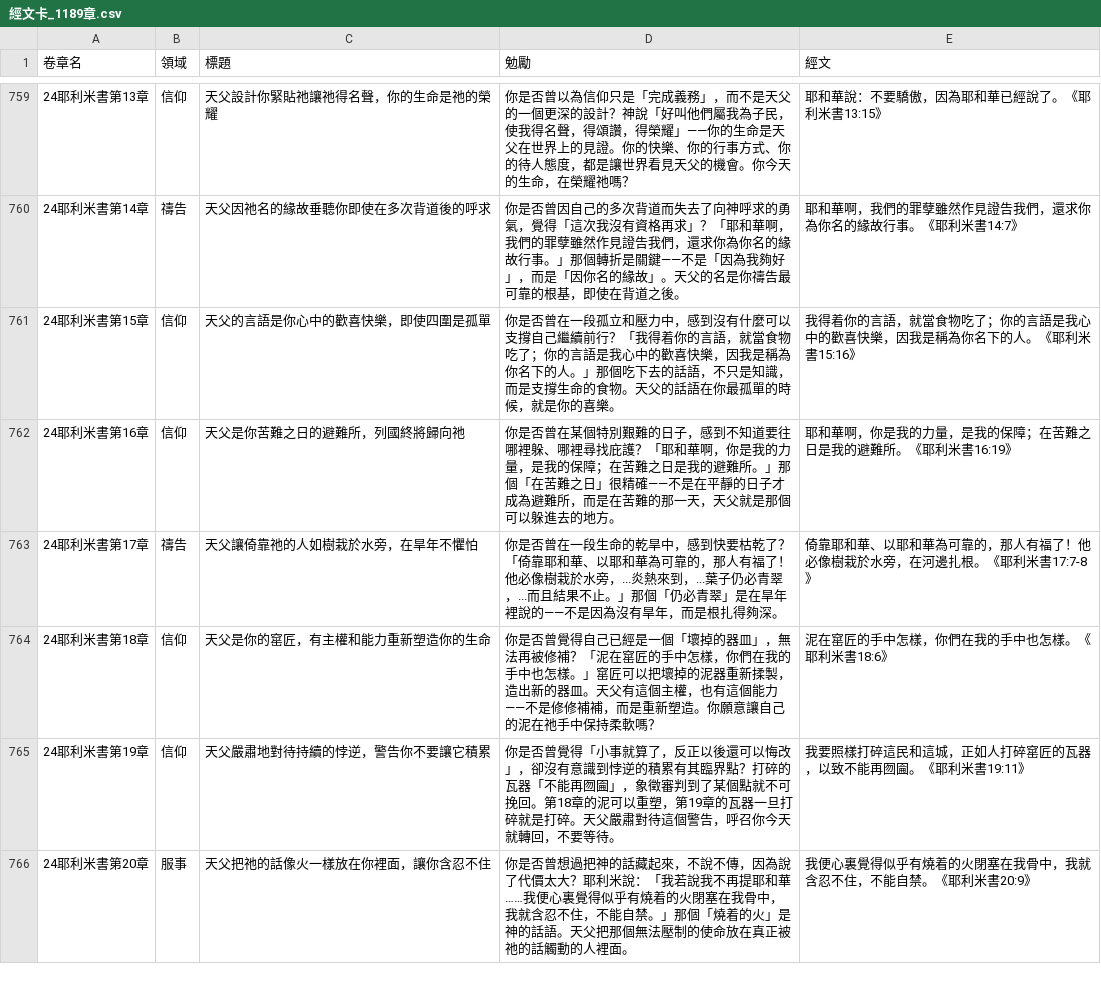
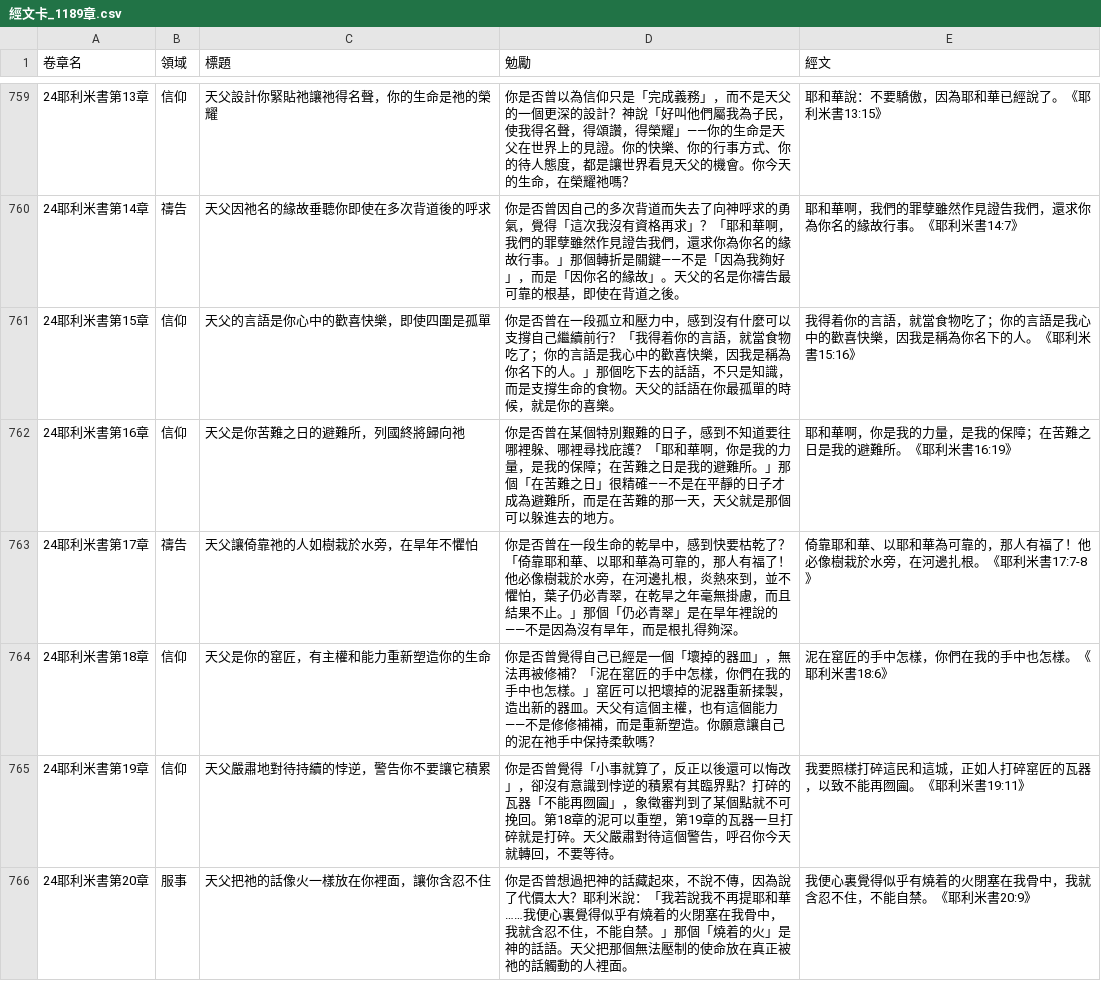
Before and after one commit to jaoccjames/bible-reading-matrix, a CSV file: data/經文卡_1189章.csv, drawn as a sheet; only a part is shown, gaps mark what is left out.

Commit message:
#763 耶17:7-8 完整經文

```diff
--- a/data/經文卡_1189章.csv
+++ b/data/經文卡_1189章.csv
@@ -762,3 +762,3 @@
 24耶利米書第16章,信仰,天父是你苦難之日的避難所，列國終將歸向祂,你是否曾在某個特別艱難的日子，感到不知道要往哪裡躲、哪裡尋找庇護？「耶和華啊，你是我的力量，是我的保障；在苦難之日是我的避難所。」那個「在苦難之日」很精確——不是在平靜的日子才成為避難所，而是在苦難的那一天，天父就是那個可以躲進去的地方。,耶和華啊，你是我的力量，是我的保障；在苦難之日是我的避難所。《耶利米書16:19》
-24耶利米書第17章,禱告,天父讓倚靠祂的人如樹栽於水旁，在旱年不懼怕,你是否曾在一段生命的乾旱中，感到快要枯乾了？「倚靠耶和華、以耶和華為可靠的，那人有福了！他必像樹栽於水旁，...炎熱來到，...葉子仍必青翠，...而且結果不止。」那個「仍必青翠」是在旱年裡說的——不是因為沒有旱年，而是根扎得夠深。,倚靠耶和華、以耶和華為可靠的，那人有福了！他必像樹栽於水旁，在河邊扎根。《耶利米書17:7-8》
+24耶利米書第17章,禱告,天父讓倚靠祂的人如樹栽於水旁，在旱年不懼怕,你是否曾在一段生命的乾旱中，感到快要枯乾了？「倚靠耶和華、以耶和華為可靠的，那人有福了！他必像樹栽於水旁，在河邊扎根，炎熱來到，並不懼怕，葉子仍必青翠，在乾旱之年毫無掛慮，而且結果不止。」那個「仍必青翠」是在旱年裡說的——不是因為沒有旱年，而是根扎得夠深。,倚靠耶和華、以耶和華為可靠的，那人有福了！他必像樹栽於水旁，在河邊扎根。《耶利米書17:7-8》
 24耶利米書第18章,信仰,天父是你的窰匠，有主權和能力重新塑造你的生命,你是否曾覺得自己已經是一個「壞掉的器皿」，無法再被修補？「泥在窰匠的手中怎樣，你們在我的手中也怎樣。」窰匠可以把壞掉的泥器重新揉製，造出新的器皿。天父有這個主權，也有這個能力——不是修修補補，而是重新塑造。你願意讓自己的泥在祂手中保持柔軟嗎？,泥在窰匠的手中怎樣，你們在我的手中也怎樣。《耶利米書18:6》
```
